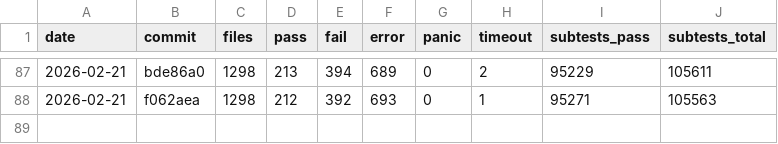
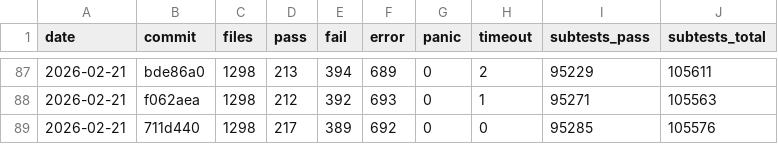
Before and after one commit to tokuhirom/mutsu, a TSV file: HISTORY.tsv, drawn as a sheet; only a part is shown, gaps mark what is left out; the diff names each change by its address in the sheet, - before the commit and + after, or states it on an @@ line.

```diff
--- a/HISTORY.tsv
+++ b/HISTORY.tsv
+row 89: 2026-02-21 | 711d440 | 1298 | 217 | 389 | 692 | 0 | 0 | 95285 | 105576
```
Also changed, not shown: 10 other files.
